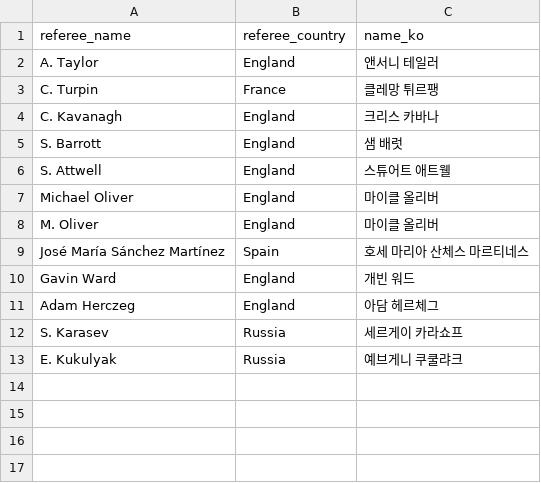
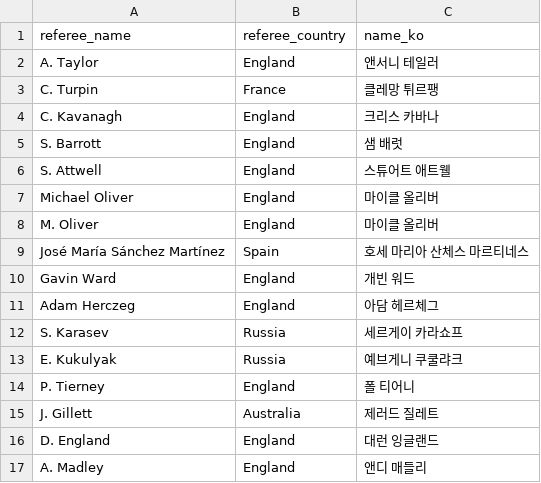
Before and after one commit to bgh1234554/football-obs-backend, a CSV file: src/main/resources/data/referees.csv, drawn as a sheet; the diff names each change by its address in the sheet, - before the commit and + after, or states it on an @@ line.

Commit message:
20260410 feat: 일본 name_ko_short 올바르게 수정, 프리미어리그 정보 보충

```diff
--- a/src/main/resources/data/referees.csv
+++ b/src/main/resources/data/referees.csv
+row 14: P. Tierney | England | 폴 티어니
+row 15: J. Gillett | Australia | 제러드 질레트
+row 16: D. England | England | 대런 잉글랜드
+row 17: A. Madley | England | 앤디 매들리
```
Also changed, not shown: src/main/resources/data/players.csv.
